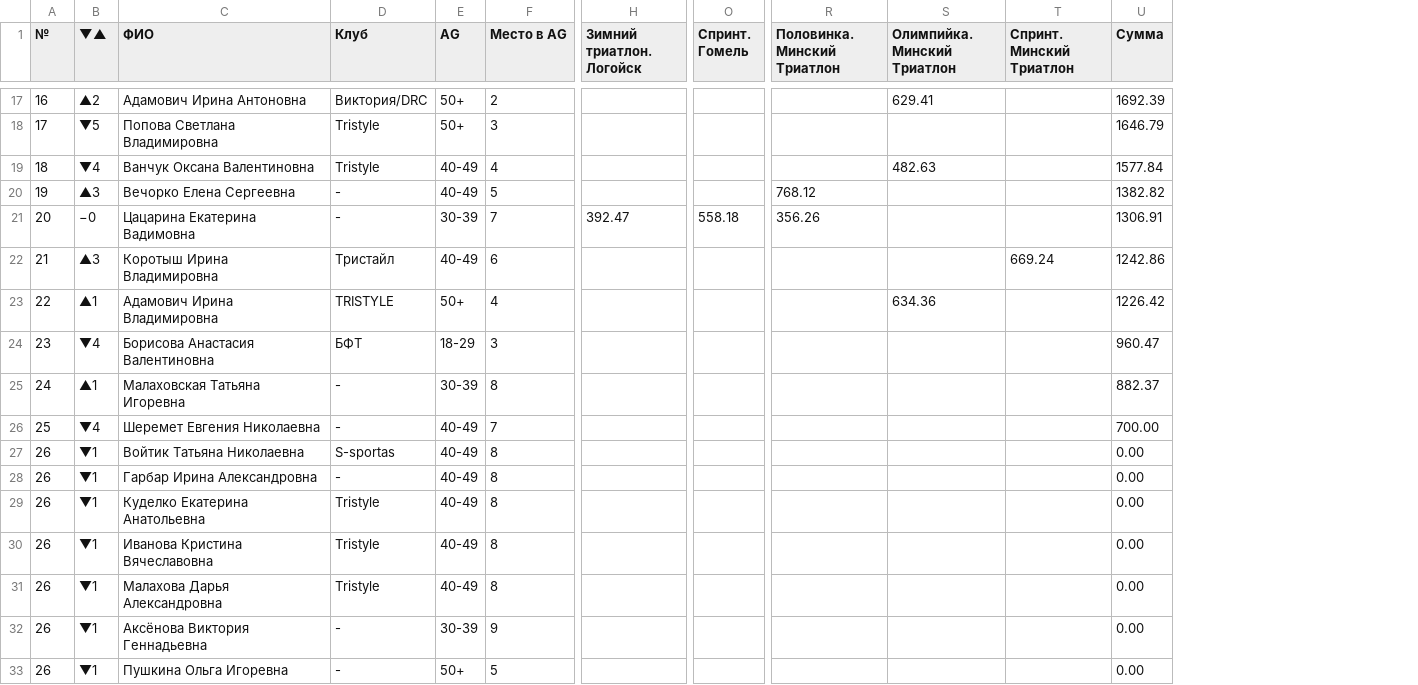
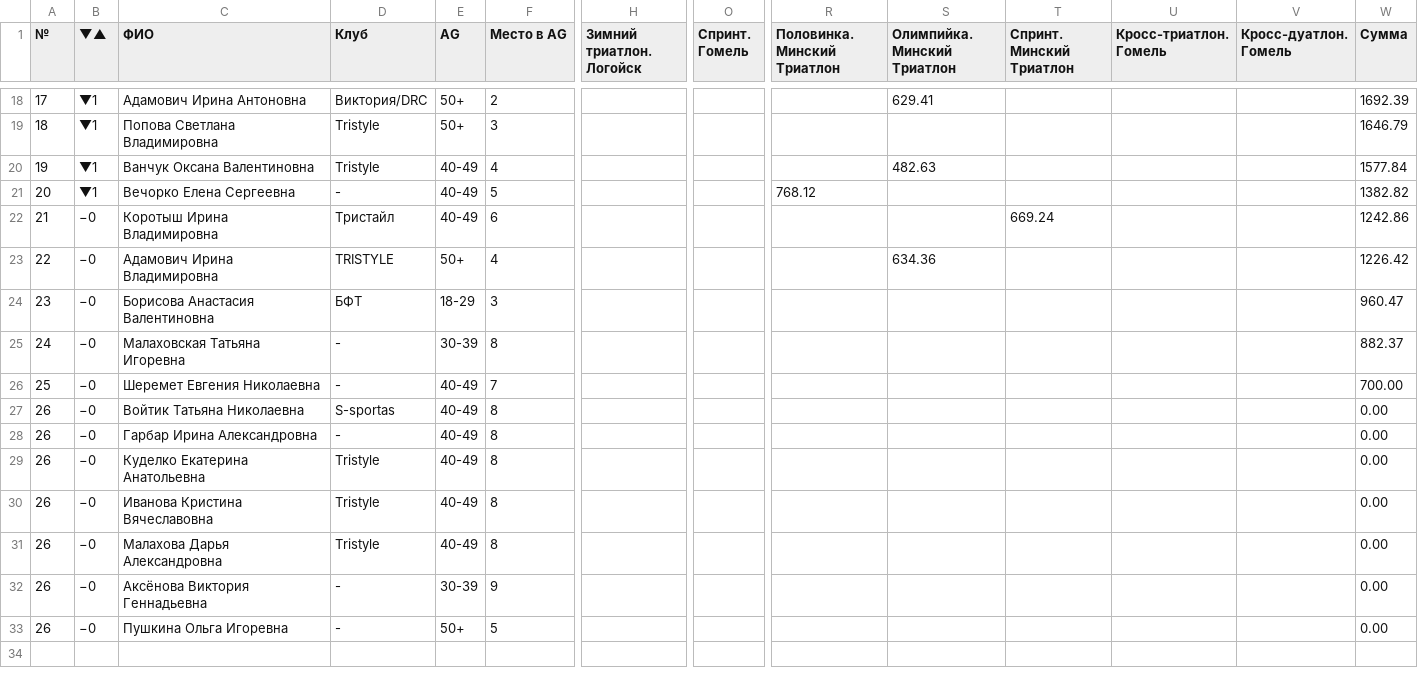
Before and after one commit to mishtyn/bft-league-rating, a CSV file: src/main/resources/2026/rating_women.csv, drawn as a sheet; only a part is shown, gaps mark what is left out; removed rows and columns are numbered as before the commit, all else as after; rows hold the shown columns only; the diff covers the shown part only; the diff names each change by its address in the sheet, - before the commit and + after, or states it on an @@ line.

```diff
--- a/src/main/resources/2026/rating_women.csv
+++ b/src/main/resources/2026/rating_women.csv
+column U (Кросс-триатлон. Гомель), empty
+column V (Кросс-дуатлон. Гомель), empty
-A18 (№): 16
+A18 (№): 17
-B18 (▼▲): ▲2
+B18 (▼▲): ▼1
-A19 (№): 17
+A19 (№): 18
-B19 (▼▲): ▼5
+B19 (▼▲): ▼1
-A20 (№): 18
+A20 (№): 19
-B20 (▼▲): ▼4
+B20 (▼▲): ▼1
-A21 (№): 19
+A21 (№): 20
-B21 (▼▲): ▲3
+B21 (▼▲): ▼1
-row 21: 20 | −0 | Цацарина Екатерина Вадимовна | - | 30-39 | 7 | 392.47 | 558.18 | 356.26 |  |  | 1306.91
-B22 (▼▲): ▲3
+B22 (▼▲): −0
-B23 (▼▲): ▲1
+B23 (▼▲): −0
-B24 (▼▲): ▼4
+B24 (▼▲): −0
-B25 (▼▲): ▲1
+B25 (▼▲): −0
-B26 (▼▲): ▼4
+B26 (▼▲): −0
-B27:B33 (▼▲): ▼1
+B27:B33 (▼▲): −0
```
Also changed, not shown: 3 added rows, 2 removed rows and 25 edited cells elsewhere in this file, src/main/resources/2026/rating_men.csv, 22 other files.
